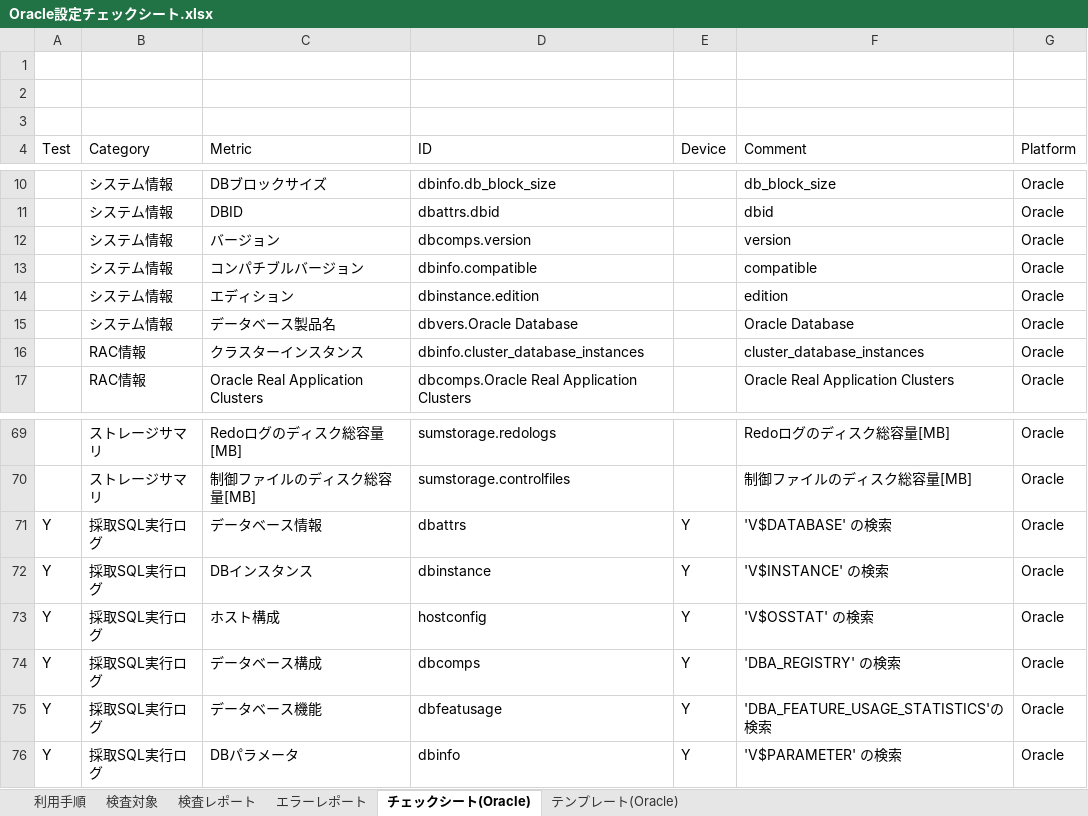
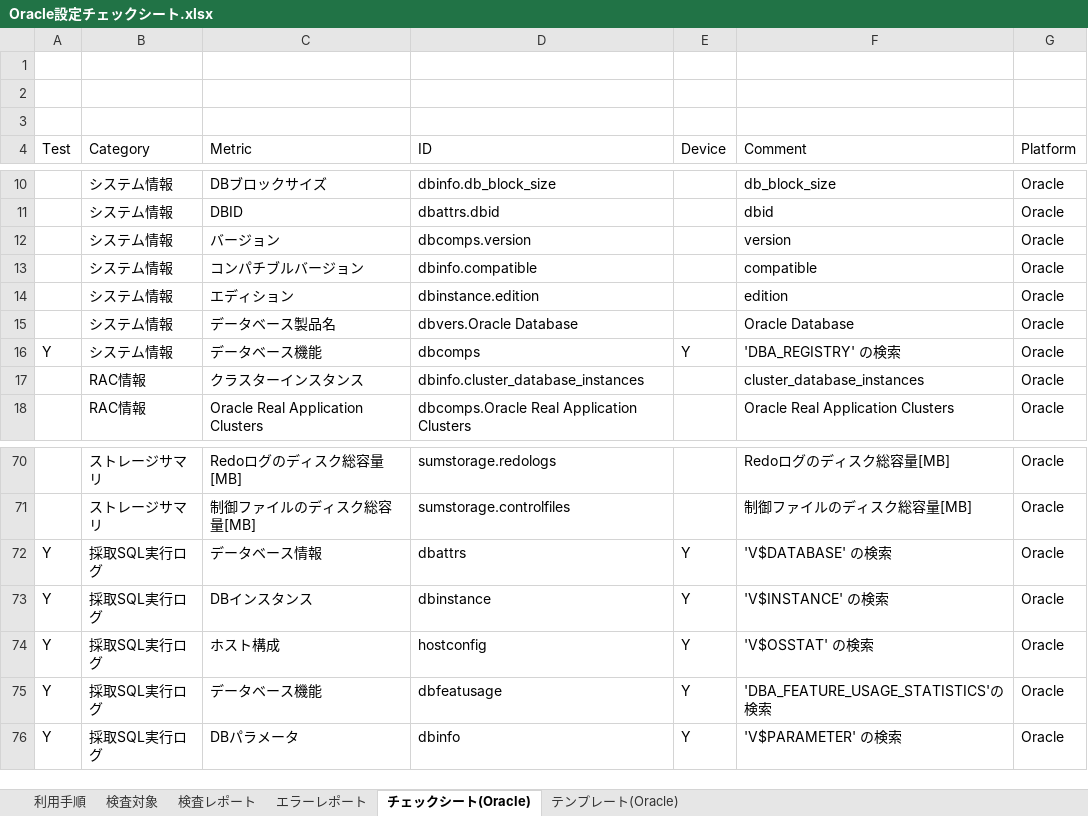
Before and after one commit to frsw3nr/gradle-server-acceptance, an Excel workbook: template/Oracle/Oracle設定チェックシート.xlsx, sheet チェックシート(Oracle), drawn as a sheet; only a part is shown, gaps mark what is left out; values as stored, in another font and other column widths than the file's, no borders; removed rows and columns are numbered as before the commit, all else as after; the diff names each change by its address in the sheet, - before the commit and + after, or states it on an @@ line.

```diff
--- a/template/Oracle/Oracle設定チェックシート.xlsx (sheet チェックシート(Oracle))
+++ b/template/Oracle/Oracle設定チェックシート.xlsx (sheet チェックシート(Oracle))
+row 16: Y | システム情報 | データベース機能 | dbcomps | Y | 'DBA_REGISTRY' の検索 | Oracle
-row 74: Y | 採取SQL実行ログ | データベース構成 | dbcomps | Y | 'DBA_REGISTRY' の検索 | Oracle
```
Also changed, not shown: sheet 検査対象, hidden cells, template/Oracle/blank_Oracle設定チェックシート.xlsx, 2 other files.
